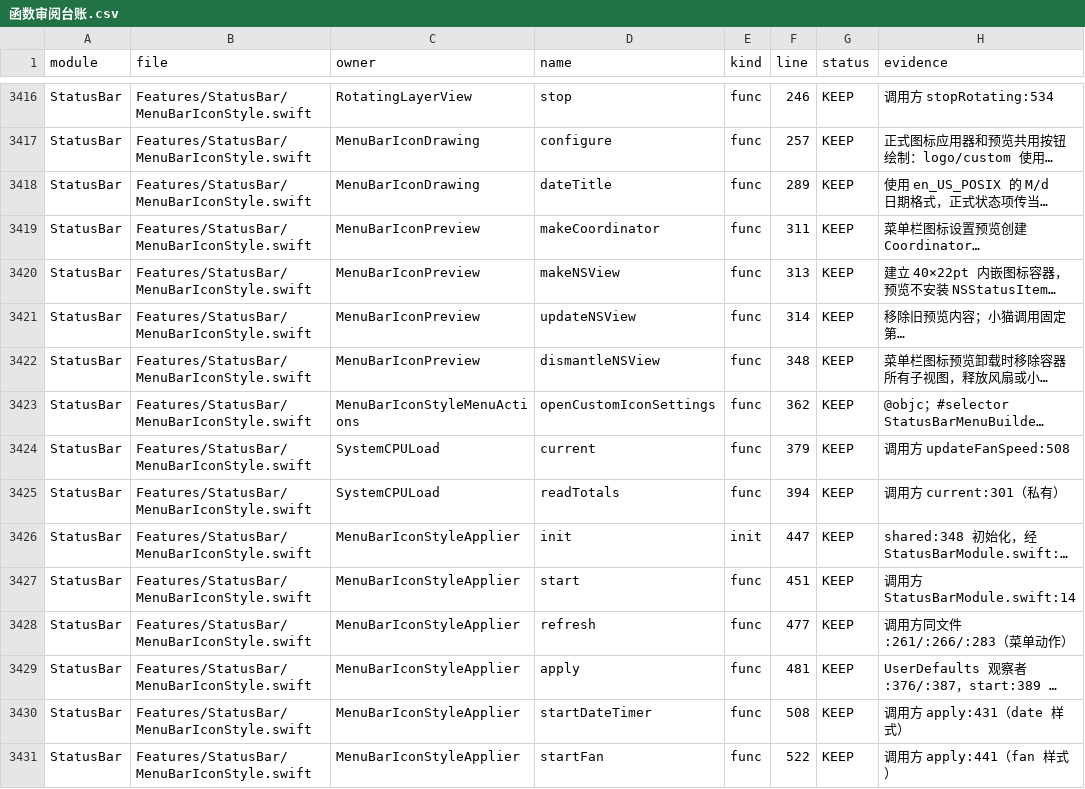
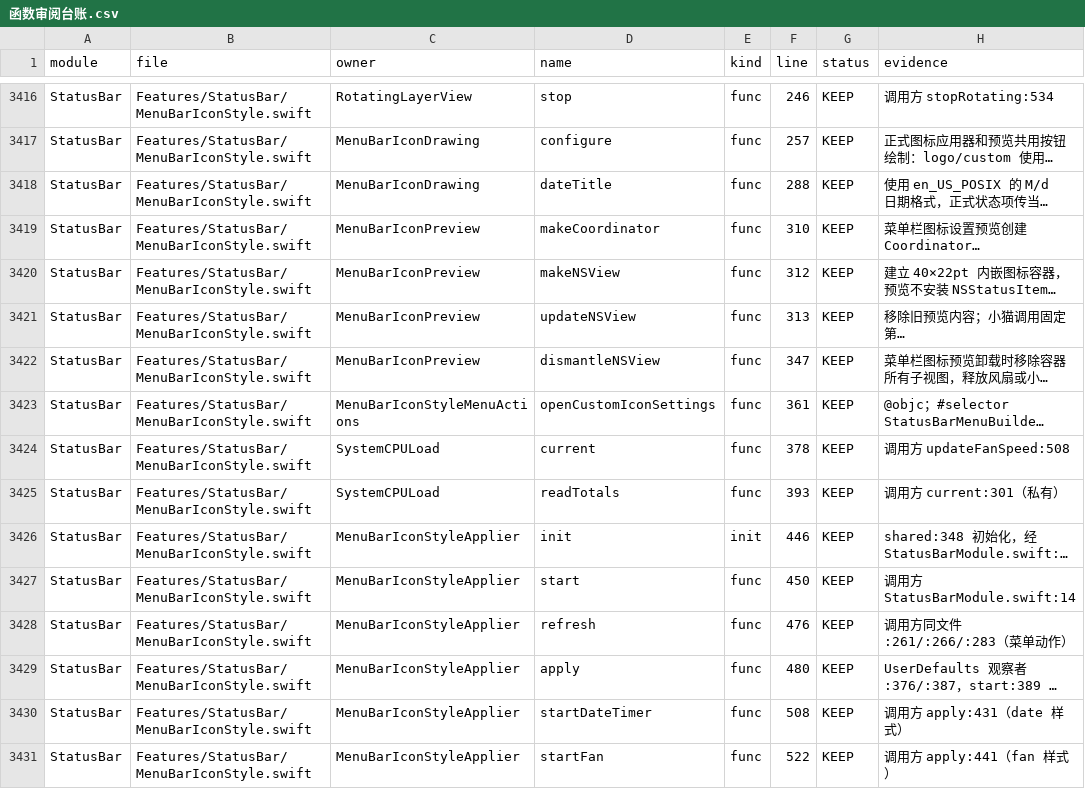
Before and after one commit to sxyq/Kitnest, a CSV file: docs/40-审计与核对/数据表/函数审阅台账.csv, drawn as a sheet; only a part is shown, gaps mark what is left out; long unchanged cells end in …; the diff names each change by its address in the sheet, - before the commit and + after, or states it on an @@ line.

Commit message:
fix(statusbar): 小猫使用真实按钮图像替代空图片覆盖层
需求（2026-11-16 用户原话）：「实际的那个数据的小猫的左侧是有一个空白图片，点开是我们的界面，但是它是空白占位，认真排查一下」。

改动文件：MenuBarIconStyle.swift、frset_barwidgets.m、用户手册.md、函数 CSV 与符号资料、性能监测-全盘入口清单.md。删除主图标空图和独立覆盖层；原生按钮显示原帧资源，模板图高20pt、56:36比例、状态项34pt；帧变化才赋图。小猫沿用同一计时器，设置预览与点击、文件拖入、暂停标记保留。

实际结果：菜单栏局部截图确认空白；正式和Glow均在运行，空白槽进程归属的只读查询尚无结果。现有build.sh以-O、no-WMO、j=2构建签名部署15:02完整版，函数资料与CodeGraph同步。旧PID保留，输入及焦点限制下最终画面和点击待用户主动重开确认。原有build.sh与advanced删除不在本提交范围。

```diff
--- a/docs/40-审计与核对/数据表/函数审阅台账.csv
+++ b/docs/40-审计与核对/数据表/函数审阅台账.csv
-F3418 (line): 289
+F3418 (line): 288
-F3419 (line): 311
+F3419 (line): 310
-F3420 (line): 313
+F3420 (line): 312
-F3421 (line): 314
+F3421 (line): 313
-F3422 (line): 348
+F3422 (line): 347
-F3423 (line): 362
+F3423 (line): 361
-F3424 (line): 379
+F3424 (line): 378
-F3425 (line): 394
+F3425 (line): 393
-F3426 (line): 447
+F3426 (line): 446
-F3427 (line): 451
+F3427 (line): 450
-F3428 (line): 477
+F3428 (line): 476
-F3429 (line): 481
+F3429 (line): 480
```
Also changed, not shown: 6 other files.
